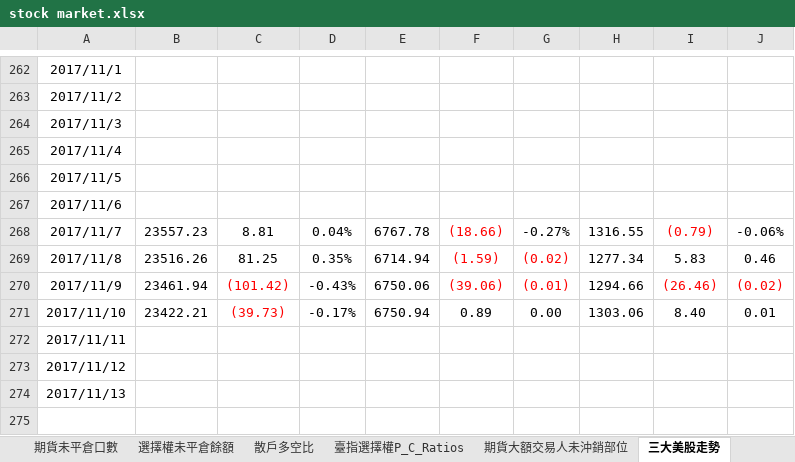
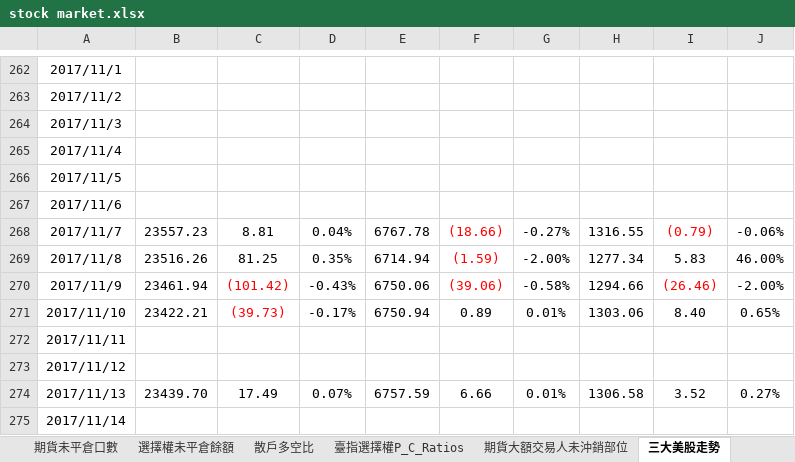
Before and after one commit to g301876/investment, an Excel workbook: stock market.xlsx, sheet 三大美股走勢, drawn as a sheet; only a part is shown, gaps mark what is left out; values as stored, in another font and other column widths than the file's, no borders; the diff names each change by its address in the sheet, - before the commit and + after, or states it on an @@ line.

```diff
--- a/stock market.xlsx (sheet 三大美股走勢)
+++ b/stock market.xlsx (sheet 三大美股走勢)
-G269: (0.02)
+G269: -2.00%
-G269:G270 text colour: #FF0000
+G269:G270 text colour: black
-J269: 0.46
+J269: 46.00%
-G270: (0.01)
+G270: -0.58%
-J270: (0.02)
+J270: -2.00%
-J270 text colour: #FF0000
+J270 text colour: black
-G271: 0.00
+G271: 0.01%
-J271: 0.01
+J271: 0.65%
-B274: (empty)
+B274: 23439.70
-C274: (empty)
+C274: 17.49
-D274: (empty)
+D274: 0.07%
-E274: (empty)
+E274: 6757.59
-F274: (empty)
+F274: 6.66
-G274: (empty)
+G274: 0.01%
-H274: (empty)
+H274: 1306.58
-I274: (empty)
+I274: 3.52
-J274: (empty)
+J274: 0.27%
+row 275: 2017/11/14
```
Also changed, not shown: sheet 盤後整理, sheet 資料整合一覽, sheet 期貨大額交易人未沖銷部位, sheet 期貨未平倉口數, sheet 散戶多空比, sheet 大盤與近月台指, 4 more sheets, charts or pictures, tpex.xlsx, twse.xlsx.
